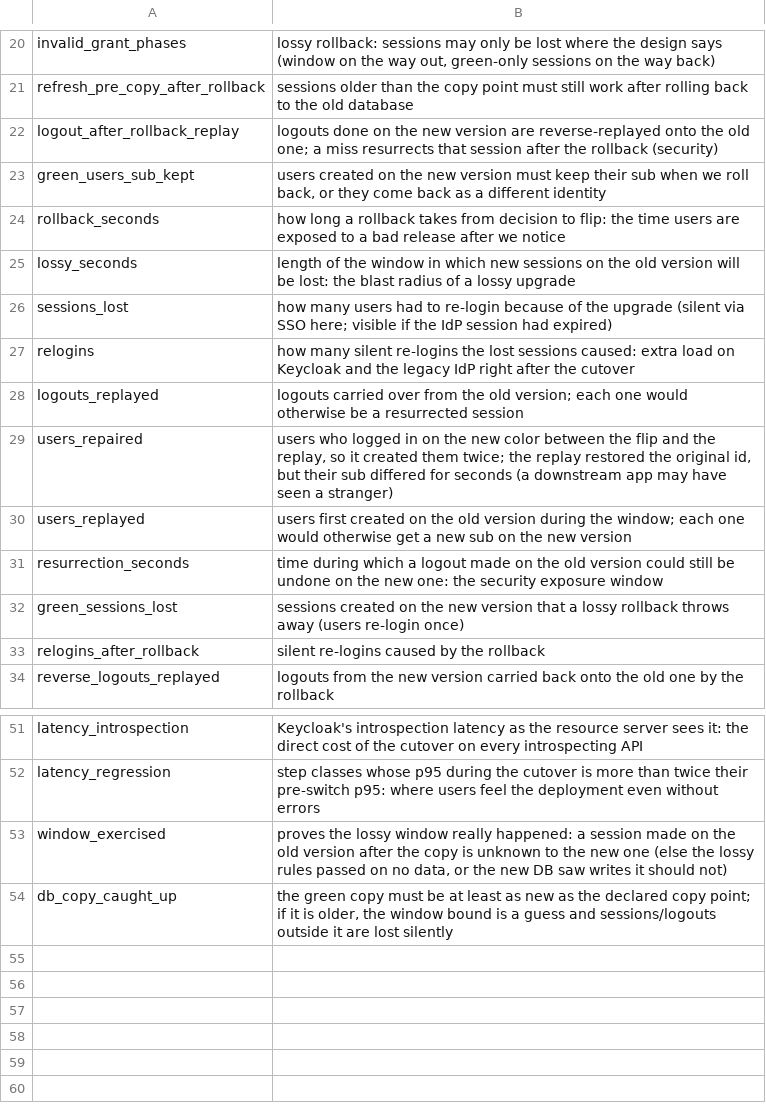
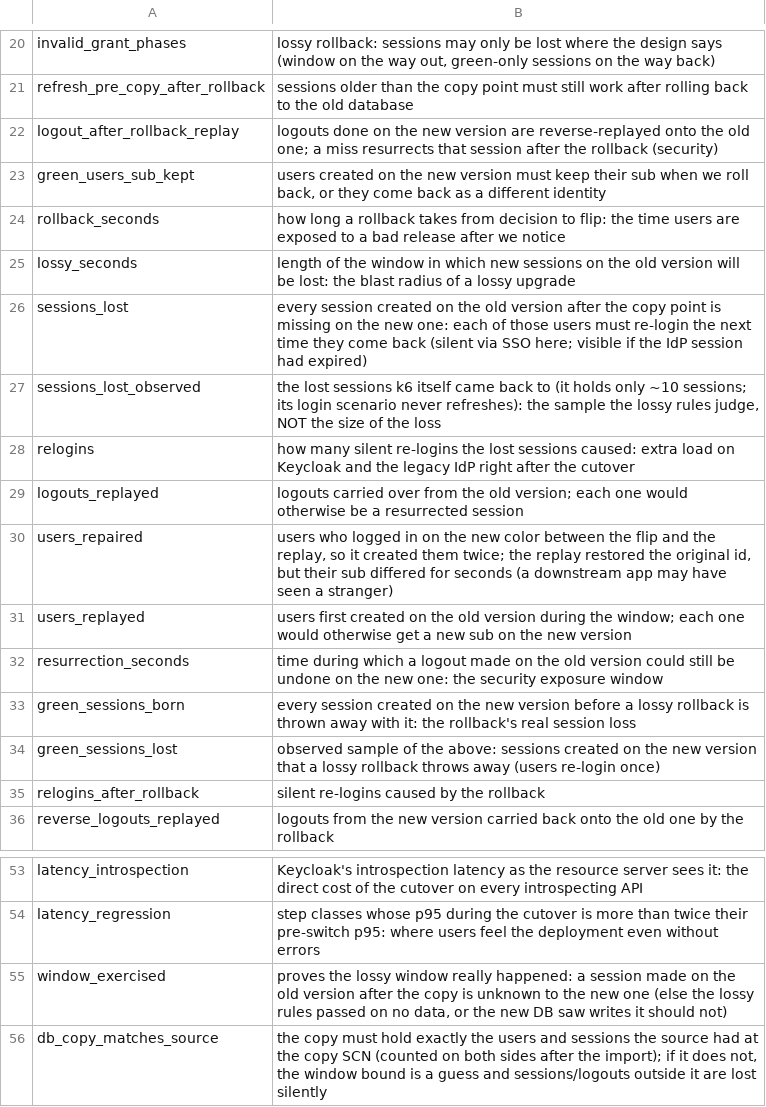
Before and after one commit to psalg-dev/keycloak-bluegreen, a TSV file: scripts/gate/why.tsv, drawn as a sheet; only a part is shown, gaps mark what is left out.

Commit message:
fix: review findings 1-10 (loss count, copy check, Oracle plumbing)
- gate/report: sessions_lost counts every session born in [copy_point,
  flip]; the old refresh-only count is sessions_lost_observed. Adds
  green_sessions_born for the lossy rollback. README numbers recomputed
  from the archived 19.3 run.
- db_copy_caught_up compared the copy SCN with itself. Replaced by
  db_copy_matches_source: switch-lossy counts users + sessions in the
  source AS OF the copy SCN and in the copy, aborts on a mismatch.
  Two failing fixtures.
- compose no longer defaults ORACLE_SID to ORCLCDB (broke gvenzl Free).
- Jenkins jobs build the branch /repo has checked out, not */main.
- SQL*Plus NUMWIDTH 20 so a large SCN is not printed in E-notation.
- undo_retention also set inside the PDB.
- Oracle Service publishes not-ready addresses.
- preflight refuses PROFILE=laptop with a non-Free Oracle image; sizing
  comments say estimate.
- Replayed users carry realm roles and groups.
- docs: snapshot standby and PDB hot clone alternatives, stale text,
  admin events as a known limit.

Not run against a cluster.

```diff
--- a/scripts/gate/why.tsv
+++ b/scripts/gate/why.tsv
@@ -25,3 +25,4 @@ rollback_seconds	how long a rollback takes from decision to flip: the time users
 lossy_seconds	length of the window in which new sessions on the old version will be lost: the blast radius of a lossy upgrade
-sessions_lost	how many users had to re-login because of the upgrade (silent via SSO here; visible if the IdP session had expired)
+sessions_lost	every session created on the old version after the copy point is missing on the new one: each of those users must re-login the next time they come back (silent via SSO here; visible if the IdP session had expired)
+sessions_lost_observed	the lost sessions k6 itself came back to (it holds only ~10 sessions; its login scenario never refreshes): the sample the lossy rules judge, NOT the size of the loss
 relogins	how many silent re-logins the lost sessions caused: extra load on Keycloak and the legacy IdP right after the cutover
@@ -31,3 +32,4 @@ users_replayed	users first created on the old version during the window; each on
 resurrection_seconds	time during which a logout made on the old version could still be undone on the new one: the security exposure window
-green_sessions_lost	sessions created on the new version that a lossy rollback throws away (users re-login once)
+green_sessions_born	every session created on the new version before a lossy rollback is thrown away with it: the rollback's real session loss
+green_sessions_lost	observed sample of the above: sessions created on the new version that a lossy rollback throws away (users re-login once)
 relogins_after_rollback	silent re-logins caused by the rollback
@@ -53,2 +55,2 @@ latency_regression	step classes whose p95 during the cutover is more than twice
 window_exercised	proves the lossy window really happened: a session made on the old version after the copy is unknown to the new one (else the lossy rules passed on no data, or the new DB saw writes it should not)
-db_copy_caught_up	the green copy must be at least as new as the declared copy point; if it is older, the window bound is a guess and sessions/logouts outside it are lost silently
+db_copy_matches_source	the copy must hold exactly the users and sessions the source had at the copy SCN (counted on both sides after the import); if it does not, the window bound is a guess and sessions/logouts outside it are lost silently
```
Also changed, not shown: 28 other files.
